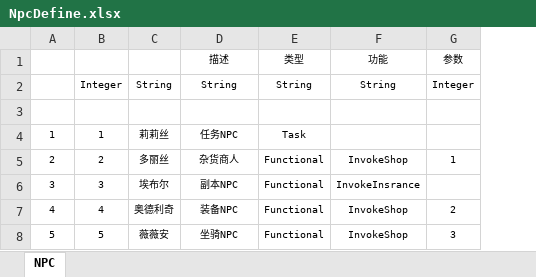
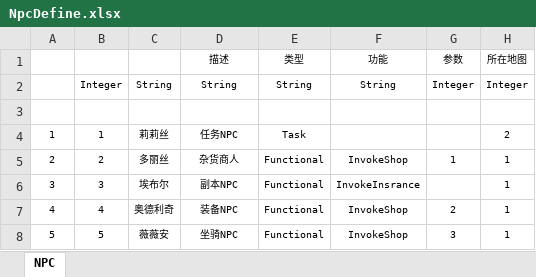
Before and after one commit to zhongweiyue/MMORPG, an Excel workbook: Src/Data/Tables/NpcDefine.xlsx, sheet NPC, drawn as a sheet; values as stored, in another font and other column widths than the file's, no borders; table styles not drawn; the diff names each change by its address in the sheet, - before the commit and + after, or states it on an @@ line.

```diff
--- a/Src/Data/Tables/NpcDefine.xlsx (sheet NPC)
+++ b/Src/Data/Tables/NpcDefine.xlsx (sheet NPC)
+column H (所在地图), rows 2-8: Integer | Map | 2 | 1 | 1 | 1 | 1
```
Also changed, not shown: 14 other files.
